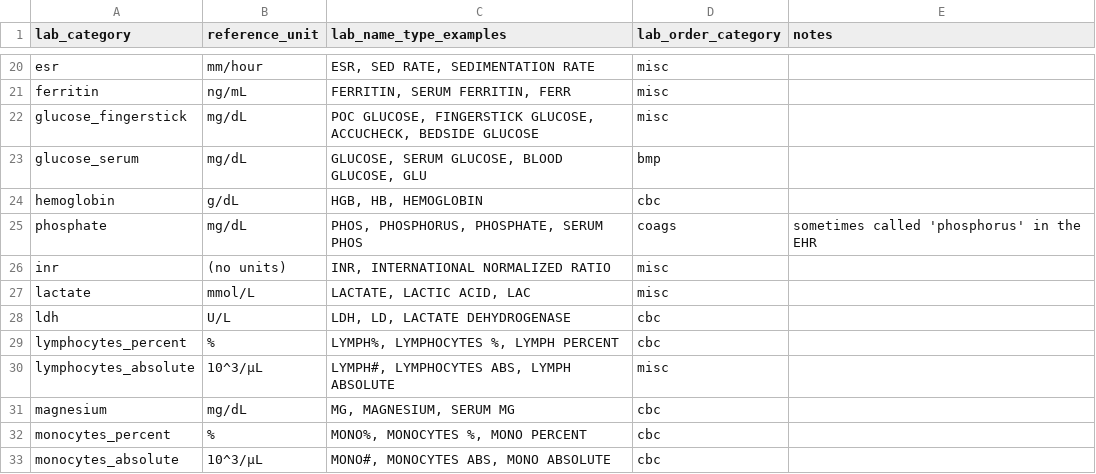
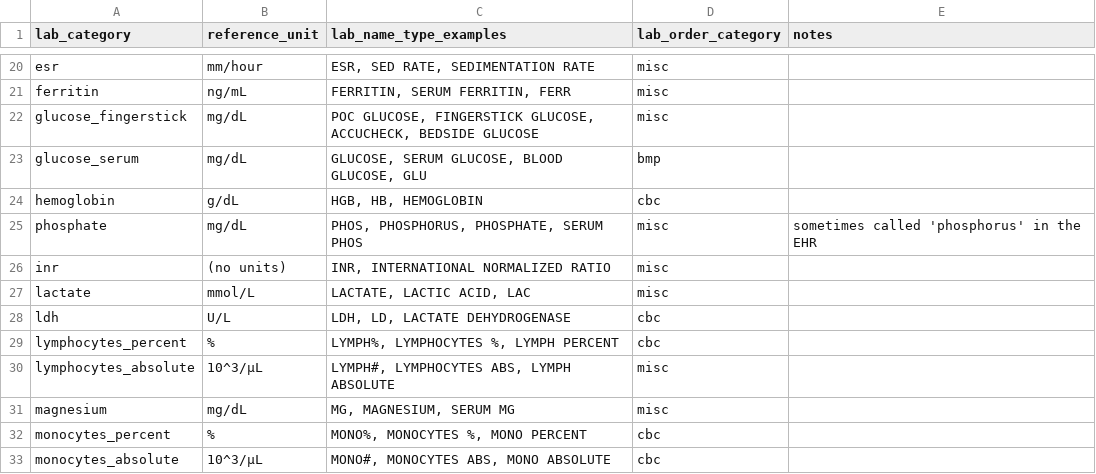
Before and after one commit to Common-Longitudinal-ICU-data-Format/CLIF, a CSV file: mCIDE/labs/clif_lab_categories.csv, drawn as a sheet; only a part is shown, gaps mark what is left out.

Commit message:
doc: fix wrong mapping magnesium and phosphate

```diff
--- a/mCIDE/labs/clif_lab_categories.csv
+++ b/mCIDE/labs/clif_lab_categories.csv
@@ -24,3 +24,3 @@ glucose_serum,mg/dL,"GLUCOSE, SERUM GLUCOSE, BLOOD GLUCOSE, GLU",bmp,
 hemoglobin,g/dL,"HGB, HB, HEMOGLOBIN",cbc,
-phosphate,mg/dL,"PHOS, PHOSPHORUS, PHOSPHATE, SERUM PHOS",coags,sometimes called 'phosphorus' in the EHR
+phosphate,mg/dL,"PHOS, PHOSPHORUS, PHOSPHATE, SERUM PHOS",misc,sometimes called 'phosphorus' in the EHR
 inr,(no units),"INR, INTERNATIONAL NORMALIZED RATIO",misc,
@@ -30,3 +30,3 @@ lymphocytes_percent,%,"LYMPH%, LYMPHOCYTES %, LYMPH PERCENT",cbc,
 lymphocytes_absolute,10^3/µL,"LYMPH#, LYMPHOCYTES ABS, LYMPH ABSOLUTE",misc,
-magnesium,mg/dL,"MG, MAGNESIUM, SERUM MG",cbc,
+magnesium,mg/dL,"MG, MAGNESIUM, SERUM MG",misc,
 monocytes_percent,%,"MONO%, MONOCYTES %, MONO PERCENT",cbc,
```
